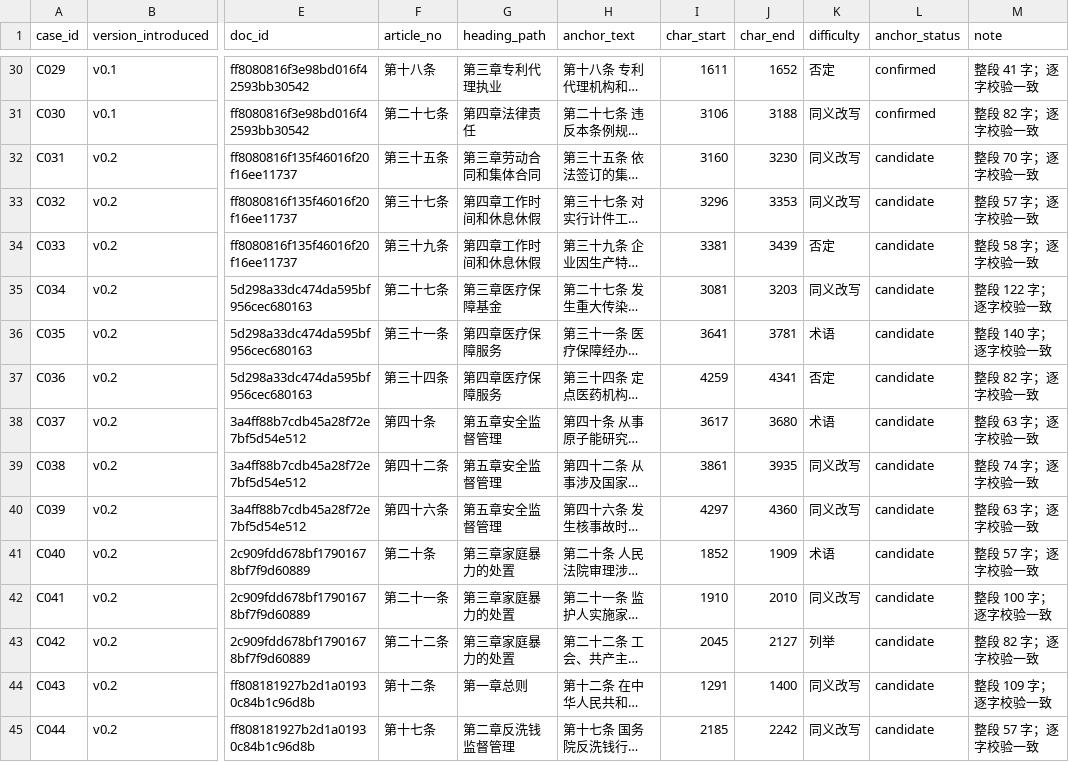
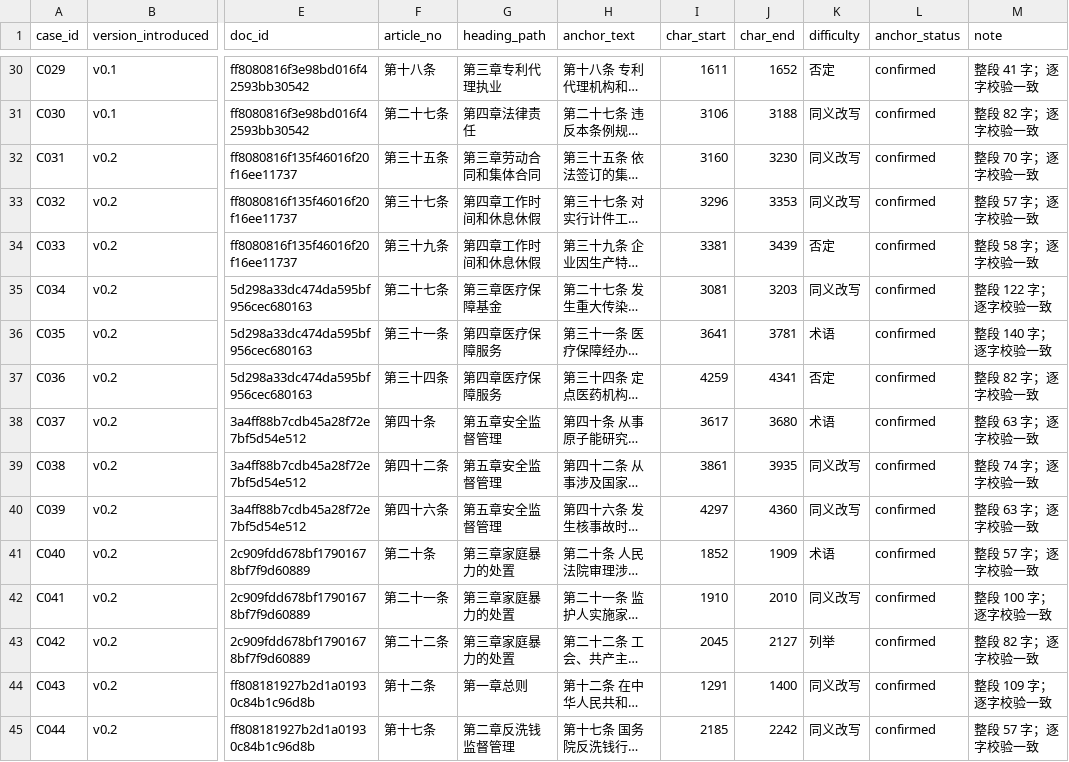
Before and after one commit to ty-user8/kui, a CSV file: evals/cases.csv, drawn as a sheet; only a part is shown, gaps mark what is left out; long unchanged cells end in …; the diff covers the shown part only; the diff names each change by its address in the sheet, - before the commit and + after, or states it on an @@ line.

Commit message:
v0.2 T-011: BM25 + jieba 索引（2704 chunk / 5.44 MB），100 条标注全部 confirmed

```diff
--- a/evals/cases.csv
+++ b/evals/cases.csv
-L32:L45 (anchor_status): candidate
+L32:L45 (anchor_status): confirmed
```
Also changed, not shown: 56 edited cells elsewhere in this file, 7 other files.
